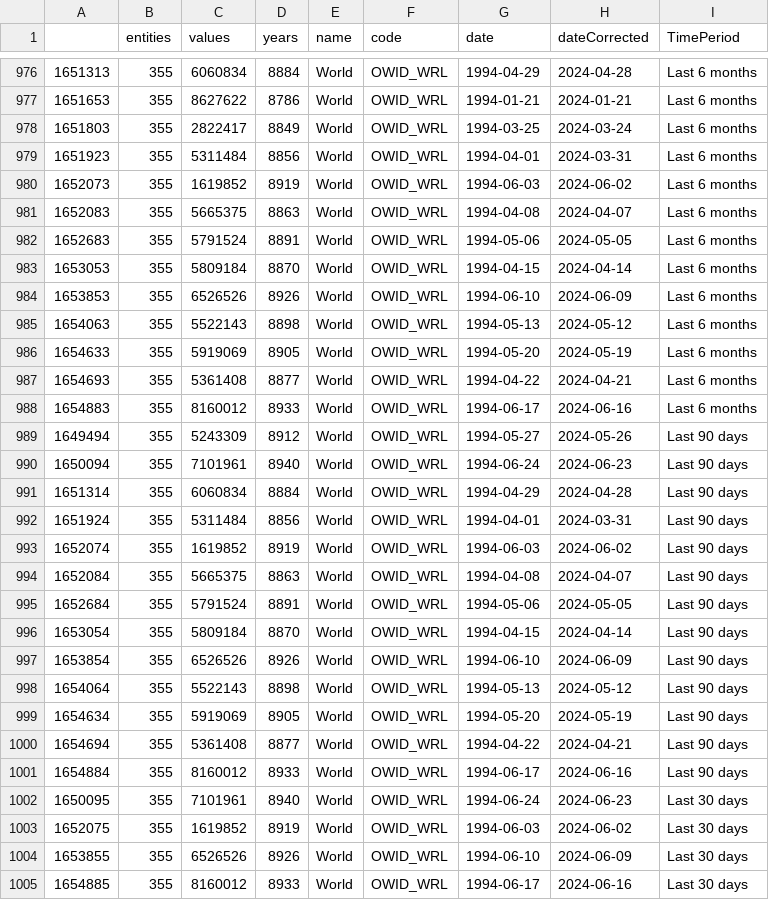
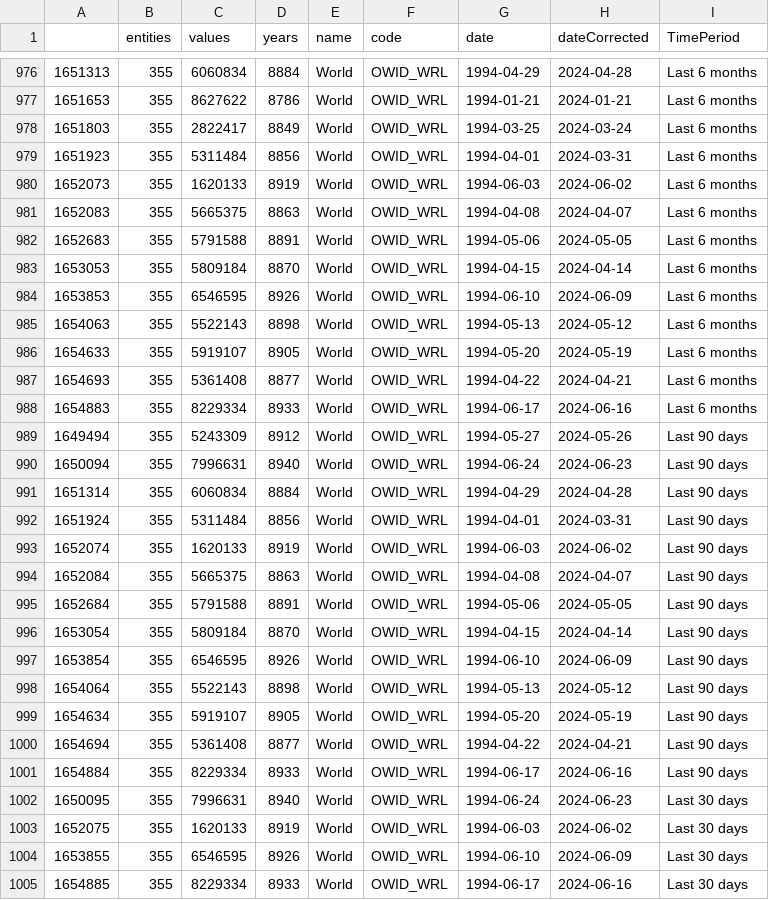
Before and after one commit to vfillis/automated-polling, a CSV file: data/forest_fires_world.csv, drawn as a sheet; only a part is shown, gaps mark what is left out; the diff covers the shown part only.

```diff
--- a/data/forest_fires_world.csv
+++ b/data/forest_fires_world.csv
@@ -979,27 +979,27 @@
 "1651923",355,5311484,8856,"World","OWID_WRL",1994-04-01,2024-03-31,"Last 6 months"
-"1652073",355,1619852,8919,"World","OWID_WRL",1994-06-03,2024-06-02,"Last 6 months"
+"1652073",355,1620133,8919,"World","OWID_WRL",1994-06-03,2024-06-02,"Last 6 months"
 "1652083",355,5665375,8863,"World","OWID_WRL",1994-04-08,2024-04-07,"Last 6 months"
-"1652683",355,5791524,8891,"World","OWID_WRL",1994-05-06,2024-05-05,"Last 6 months"
+"1652683",355,5791588,8891,"World","OWID_WRL",1994-05-06,2024-05-05,"Last 6 months"
 "1653053",355,5809184,8870,"World","OWID_WRL",1994-04-15,2024-04-14,"Last 6 months"
-"1653853",355,6526526,8926,"World","OWID_WRL",1994-06-10,2024-06-09,"Last 6 months"
+"1653853",355,6546595,8926,"World","OWID_WRL",1994-06-10,2024-06-09,"Last 6 months"
 "1654063",355,5522143,8898,"World","OWID_WRL",1994-05-13,2024-05-12,"Last 6 months"
-"1654633",355,5919069,8905,"World","OWID_WRL",1994-05-20,2024-05-19,"Last 6 months"
+"1654633",355,5919107,8905,"World","OWID_WRL",1994-05-20,2024-05-19,"Last 6 months"
 "1654693",355,5361408,8877,"World","OWID_WRL",1994-04-22,2024-04-21,"Last 6 months"
-"1654883",355,8160012,8933,"World","OWID_WRL",1994-06-17,2024-06-16,"Last 6 months"
+"1654883",355,8229334,8933,"World","OWID_WRL",1994-06-17,2024-06-16,"Last 6 months"
 "1649494",355,5243309,8912,"World","OWID_WRL",1994-05-27,2024-05-26,"Last 90 days"
-"1650094",355,7101961,8940,"World","OWID_WRL",1994-06-24,2024-06-23,"Last 90 days"
+"1650094",355,7996631,8940,"World","OWID_WRL",1994-06-24,2024-06-23,"Last 90 days"
 "1651314",355,6060834,8884,"World","OWID_WRL",1994-04-29,2024-04-28,"Last 90 days"
 "1651924",355,5311484,8856,"World","OWID_WRL",1994-04-01,2024-03-31,"Last 90 days"
-"1652074",355,1619852,8919,"World","OWID_WRL",1994-06-03,2024-06-02,"Last 90 days"
+"1652074",355,1620133,8919,"World","OWID_WRL",1994-06-03,2024-06-02,"Last 90 days"
 "1652084",355,5665375,8863,"World","OWID_WRL",1994-04-08,2024-04-07,"Last 90 days"
-"1652684",355,5791524,8891,"World","OWID_WRL",1994-05-06,2024-05-05,"Last 90 days"
+"1652684",355,5791588,8891,"World","OWID_WRL",1994-05-06,2024-05-05,"Last 90 days"
 "1653054",355,5809184,8870,"World","OWID_WRL",1994-04-15,2024-04-14,"Last 90 days"
-"1653854",355,6526526,8926,"World","OWID_WRL",1994-06-10,2024-06-09,"Last 90 days"
+"1653854",355,6546595,8926,"World","OWID_WRL",1994-06-10,2024-06-09,"Last 90 days"
 "1654064",355,5522143,8898,"World","OWID_WRL",1994-05-13,2024-05-12,"Last 90 days"
-"1654634",355,5919069,8905,"World","OWID_WRL",1994-05-20,2024-05-19,"Last 90 days"
+"1654634",355,5919107,8905,"World","OWID_WRL",1994-05-20,2024-05-19,"Last 90 days"
 "1654694",355,5361408,8877,"World","OWID_WRL",1994-04-22,2024-04-21,"Last 90 days"
-"1654884",355,8160012,8933,"World","OWID_WRL",1994-06-17,2024-06-16,"Last 90 days"
-"1650095",355,7101961,8940,"World","OWID_WRL",1994-06-24,2024-06-23,"Last 30 days"
-"1652075",355,1619852,8919,"World","OWID_WRL",1994-06-03,2024-06-02,"Last 30 days"
-"1653855",355,6526526,8926,"World","OWID_WRL",1994-06-10,2024-06-09,"Last 30 days"
-"1654885",355,8160012,8933,"World","OWID_WRL",1994-06-17,2024-06-16,"Last 30 days"
+"1654884",355,8229334,8933,"World","OWID_WRL",1994-06-17,2024-06-16,"Last 90 days"
+"1650095",355,7996631,8940,"World","OWID_WRL",1994-06-24,2024-06-23,"Last 30 days"
+"1652075",355,1620133,8919,"World","OWID_WRL",1994-06-03,2024-06-02,"Last 30 days"
+"1653855",355,6546595,8926,"World","OWID_WRL",1994-06-10,2024-06-09,"Last 30 days"
+"1654885",355,8229334,8933,"World","OWID_WRL",1994-06-17,2024-06-16,"Last 30 days"
```
Also changed, not shown: 19 edited cells elsewhere in this file, data/last3Y_polling.csv.
